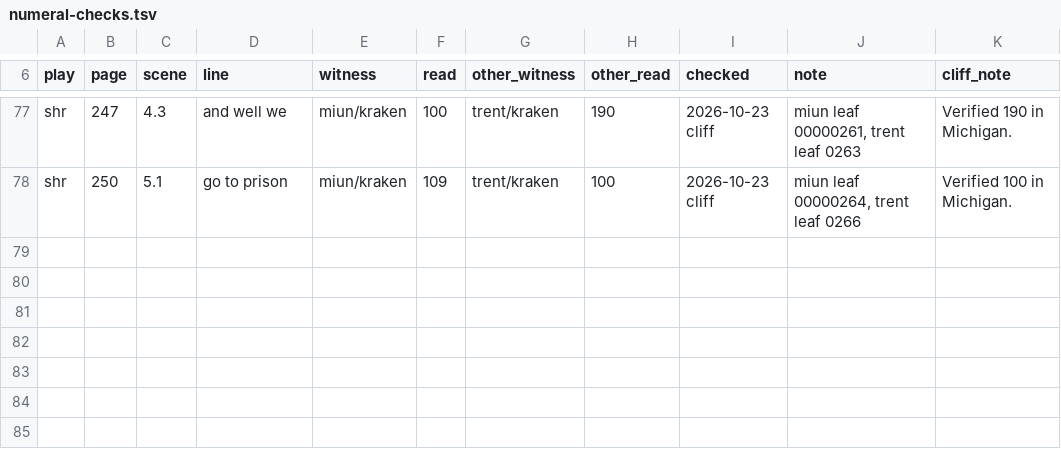
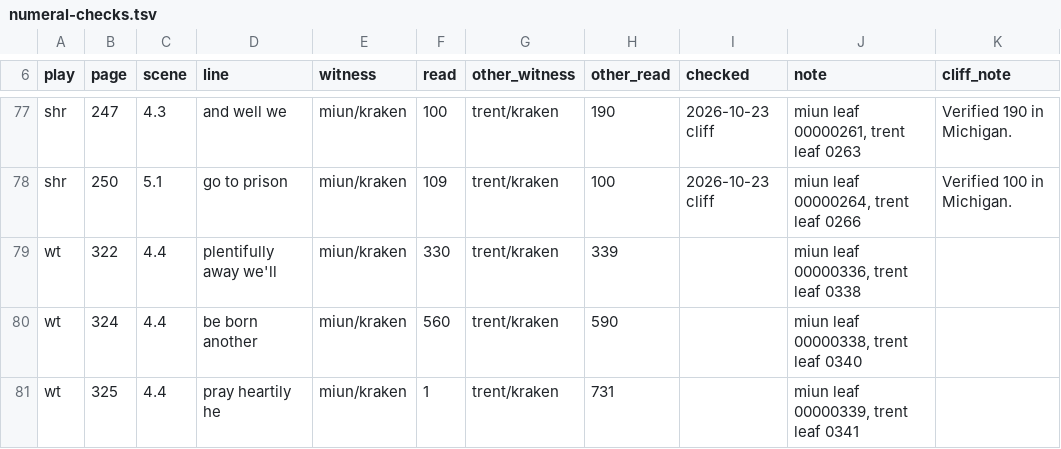
Before and after one commit to PerseusDLCode/corpus-tools, a TSV file: data/globe/numeral-checks.tsv, drawn as a sheet; only a part is shown, gaps mark what is left out; the diff names each change by its address in the sheet, - before the commit and + after, or states it on an @@ line.

```diff
--- a/data/globe/numeral-checks.tsv
+++ b/data/globe/numeral-checks.tsv
+row 79: wt | 322 | 4.4 | plentifully away we'll | miun/kraken | 330 | trent/kraken | 339 |  | miun leaf 00000336, trent leaf 0338
+row 80: wt | 324 | 4.4 | be born another | miun/kraken | 560 | trent/kraken | 590 |  | miun leaf 00000338, trent leaf 0340
+row 81: wt | 325 | 4.4 | pray heartily he | miun/kraken | 1 | trent/kraken | 731 |  | miun leaf 00000339, trent leaf 0341
```
Also changed, not shown: data/globe/shared-lines.tsv.
